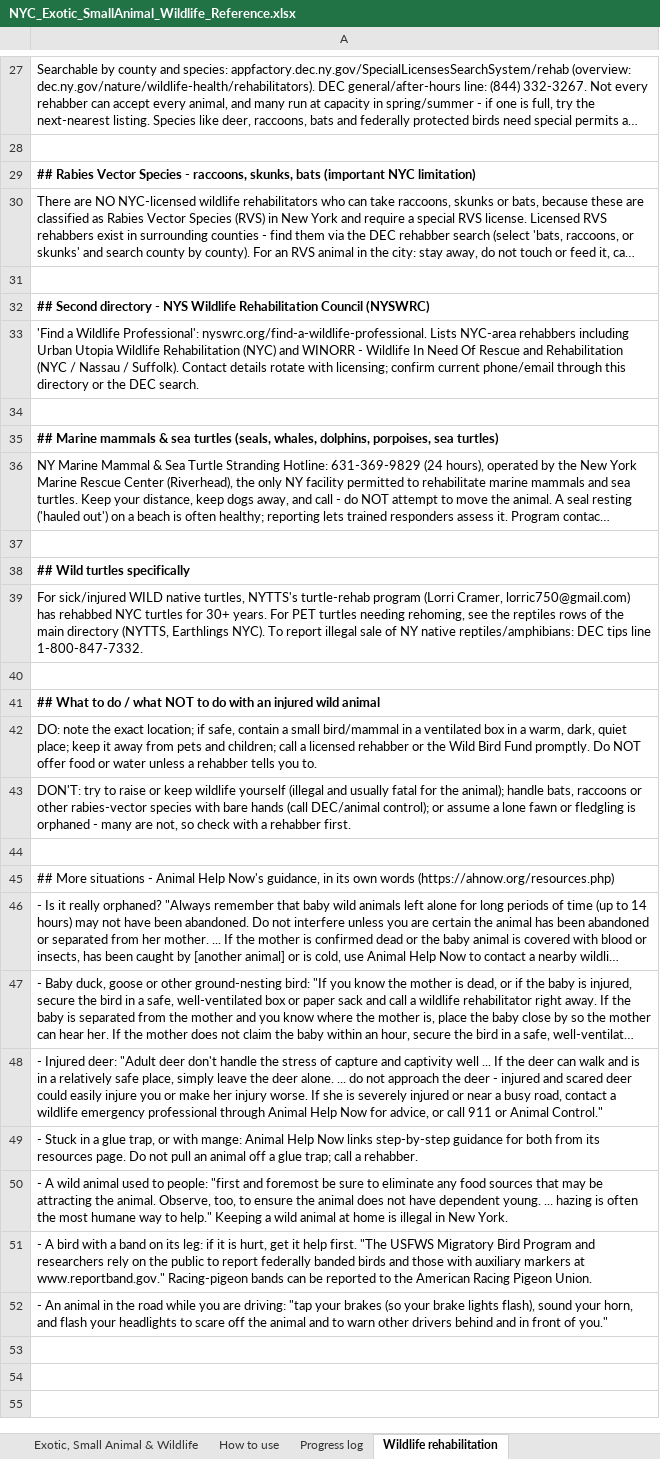
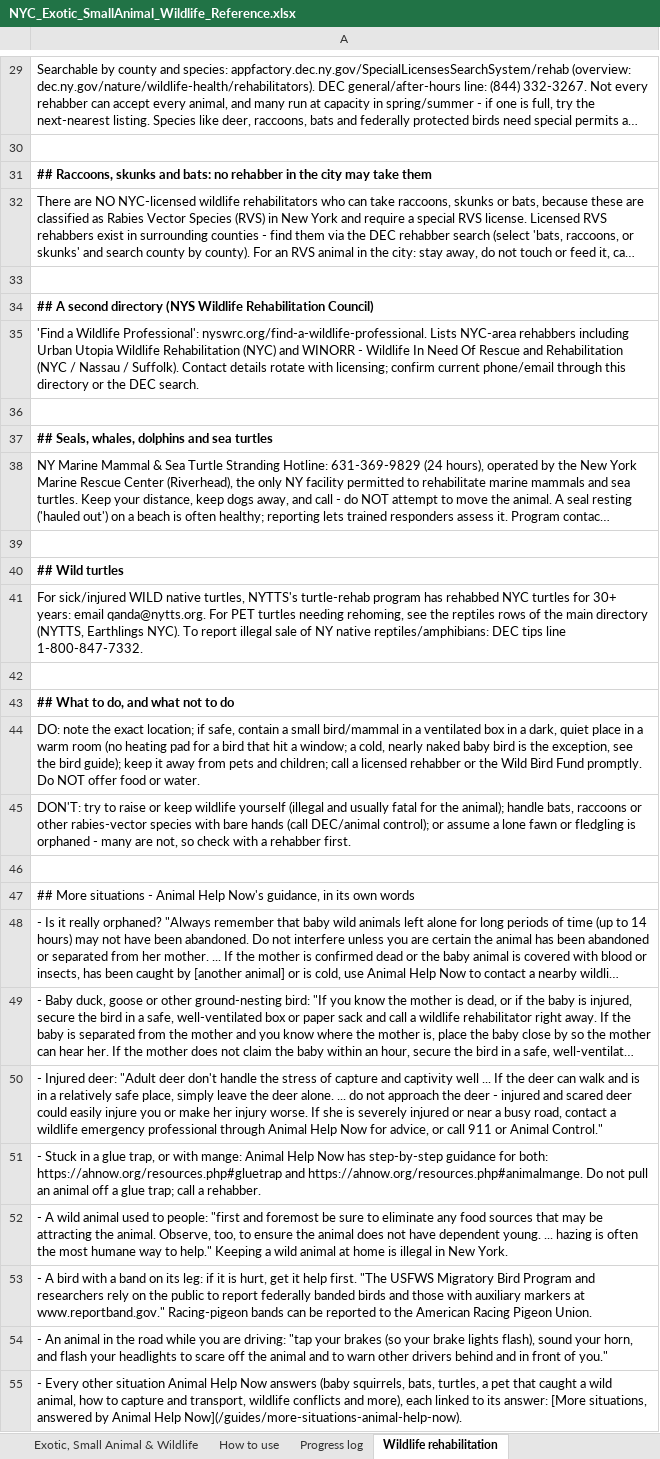
Before and after one commit to btaylor62000-spec/nyc-animal-rescue, an Excel workbook: research/NYC_Exotic_SmallAnimal_Wildlife_Reference.xlsx, sheet Wildlife rehabilitation, drawn as a sheet; only a part is shown, gaps mark what is left out; long unchanged cells end in …; values as stored, in another font and other column widths than the file's, no borders; addresses are those after the commit; the diff covers the shown part only; the diff names each change by its address in the sheet, - before the commit and + after, or states it on an @@ line.

```diff
--- a/research/NYC_Exotic_SmallAnimal_Wildlife_Reference.xlsx (sheet Wildlife rehabilitation)
+++ b/research/NYC_Exotic_SmallAnimal_Wildlife_Reference.xlsx (sheet Wildlife rehabilitation)
-A31: ## Rabies Vector Species - raccoons, skunks, bats (important NYC limitation)
+A31: ## Raccoons, skunks and bats: no rehabber in the city may take them
-A34: ## Second directory - NYS Wildlife Rehabilitation Council (NYSWRC)
+A34: ## A second directory (NYS Wildlife Rehabilitation Council)
-A37: ## Marine mammals & sea turtles (seals, whales, dolphins, porpoises, sea turtles)
+A37: ## Seals, whales, dolphins and sea turtles
-A40: ## Wild turtles specifically
+A40: ## Wild turtles
-A41: …turtle-rehab program (Lorri Cramer, lorric750@gmail.com) has rehabbed NYC turtles for 30+ years. For PET…
+A41: …turtle-rehab program has rehabbed NYC turtles for 30+ years: email qanda@nytts.org. For PET…
-A43: …What to do / what NOT to do with an injured wild animal
+A43: …What to do, and what not to do
-A44: …in a warm, dark, quiet place; keep it away from pets and children; call a licensed rehabber or the Wild Bird Fund promptly. Do NOT offer food or water unless a rehabber tells you to.
+A44: …in a dark, quiet place in a warm room (no heating pad for a bird that hit a window; a cold, nearly naked baby bird is the exception, see the bird guide); keep it away from pets and children; call a licensed rehabber or the Wild Bird Fund promptly. Do NOT offer food or water.
-A47: …own words (https://ahnow.org/resources.php)
+A47: …own words
-A51: …Help Now links step-by-step guidance for both from its resources page. Do not…
+A51: …Help Now has step-by-step guidance for both: https://ahnow.org/resources.php#gluetrap and https://ahnow.org/resources.php#animalmange. Do not…
+row 55: - Every other situation Animal Help Now answers (baby squirrels, bats, turtles, a pet that caught a wild animal, how to capture and transport, wildlife conflicts and more), each linked to its answer: [More situations, answered by Animal Help Now](/guides/more-situations-animal-help-now).
```
Also changed, not shown: 2 added rows and 10 edited cells elsewhere in this sheet, sheet Financial aid & low-cost care, 18 other files.
